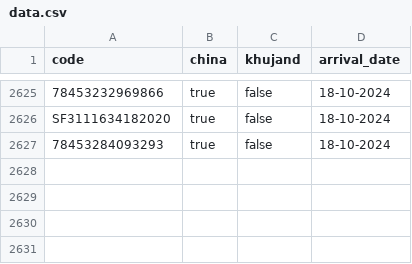
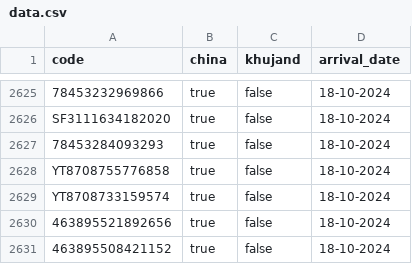
Before and after one commit to uskhurshed/cargo, a CSV file: data.csv, drawn as a sheet; only a part is shown, gaps mark what is left out; the diff names each change by its address in the sheet, - before the commit and + after, or states it on an @@ line.

Commit message:
Update data.csv

```diff
--- a/data.csv
+++ b/data.csv
+row 2628: YT8708755776858 | true | false | 18-10-2024
+row 2629: YT8708733159574 | true | false | 18-10-2024
+row 2630: 463895521892656 | true | false | 18-10-2024
+row 2631: 463895508421152 | true | false | 18-10-2024
```
